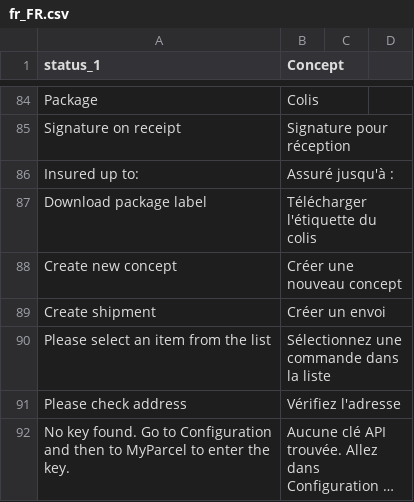
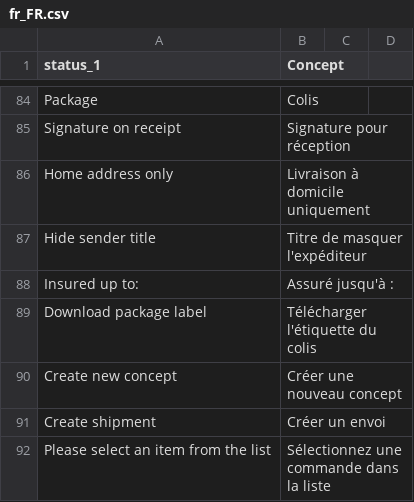
Before and after one commit to myparcelnl/magento, a CSV file: i18n/fr_FR.csv, drawn as a sheet; only a part is shown, gaps mark what is left out; the shorter side is filled out with more unchanged rows; long unchanged cells end in ….

```diff
--- a/i18n/fr_FR.csv
+++ b/i18n/fr_FR.csv
@@ -85,2 +85,4 @@ Package,Colis
 Signature on receipt,Signature pour réception
+Home address only,Livraison à domicile uniquement
+Hide sender title,Titre de masquer l'expéditeur
 Insured up to:,Assuré jusqu'à :
```
Also changed, not shown: i18n/en_US.csv, i18n/nl_NL.csv, 2 other files.
